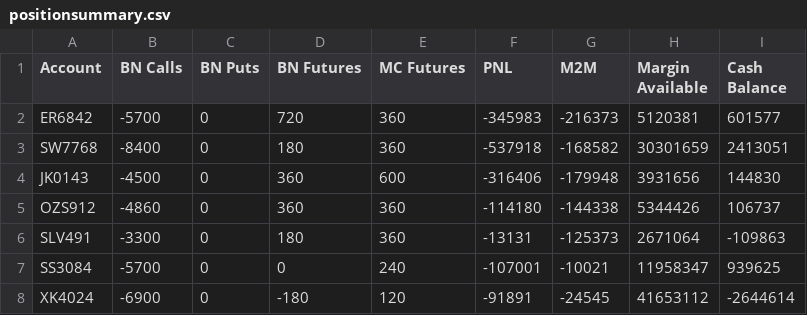
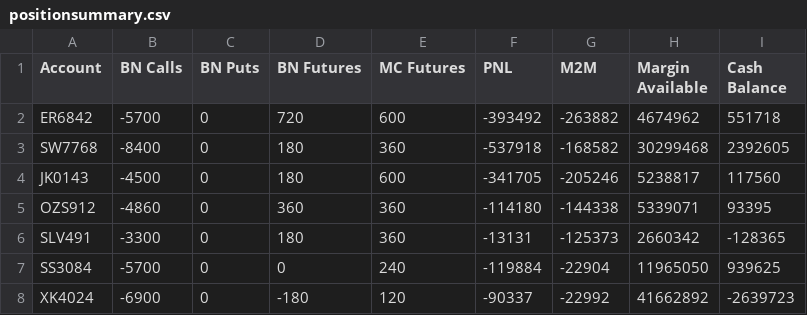
Before and after one commit to samirhuf/positions, a CSV file: positionsummary.csv, drawn as a sheet.

Commit message:
upload csv

```diff
--- a/positionsummary.csv
+++ b/positionsummary.csv
@@ -1,8 +1,8 @@
 Account,BN Calls,BN Puts,BN Futures,MC Futures,PNL,M2M,Margin Available,Cash Balance
-ER6842,-5700,0,720,360,-345983,-216373,5120381,601577
-SW7768,-8400,0,180,360,-537918,-168582,30301659,2413051
-JK0143,-4500,0,360,600,-316406,-179948,3931656,144830
-OZS912,-4860,0,360,360,-114180,-144338,5344426,106737
-SLV491,-3300,0,180,360,-13131,-125373,2671064,-109863
-SS3084,-5700,0,0,240,-107001,-10021,11958347,939625
-XK4024,-6900,0,-180,120,-91891,-24545,41653112,-2644614
+ER6842,-5700,0,720,600,-393492,-263882,4674962,551718
+SW7768,-8400,0,180,360,-537918,-168582,30299468,2392605
+JK0143,-4500,0,180,600,-341705,-205246,5238817,117560
+OZS912,-4860,0,360,360,-114180,-144338,5339071,93395
+SLV491,-3300,0,180,360,-13131,-125373,2660342,-128365
+SS3084,-5700,0,0,240,-119884,-22904,11965050,939625
+XK4024,-6900,0,-180,120,-90337,-22992,41662892,-2639723
```
